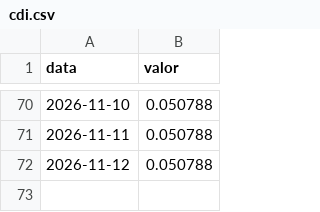
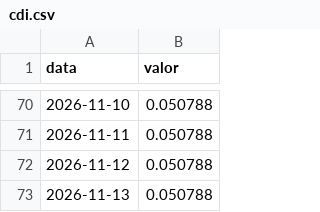
Before and after one commit to GloedenJoao/profissional, a CSV file: dados/series/cdi.csv, drawn as a sheet; only a part is shown, gaps mark what is left out; the diff names each change by its address in the sheet, - before the commit and + after, or states it on an @@ line.

```diff
--- a/dados/series/cdi.csv
+++ b/dados/series/cdi.csv
+row 73: 2026-11-13 | 0.050788
```
Also changed, not shown: dados/controle_extracao.csv, dados/historico.csv, 15 other files.
